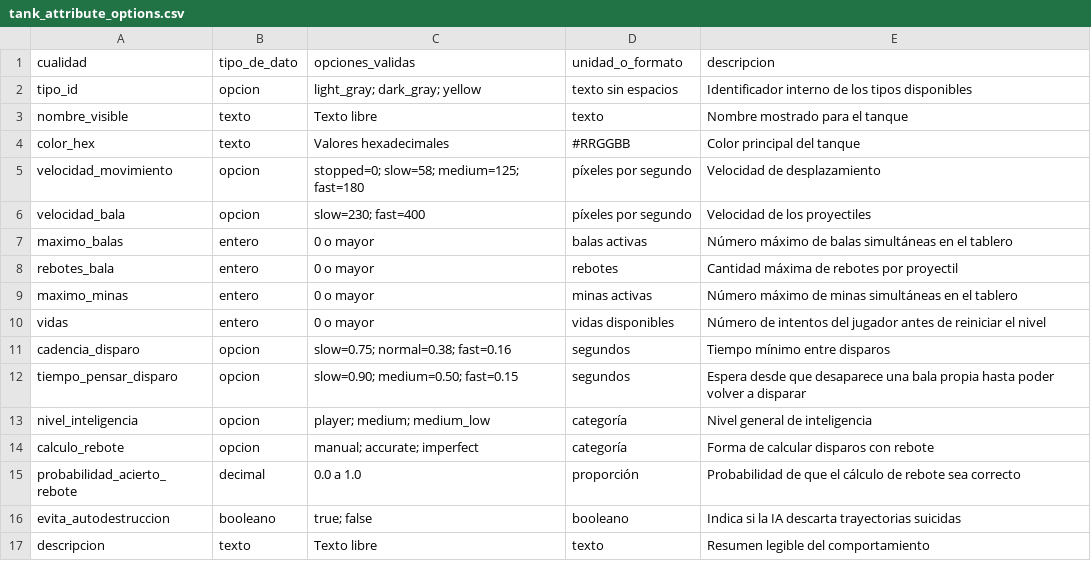
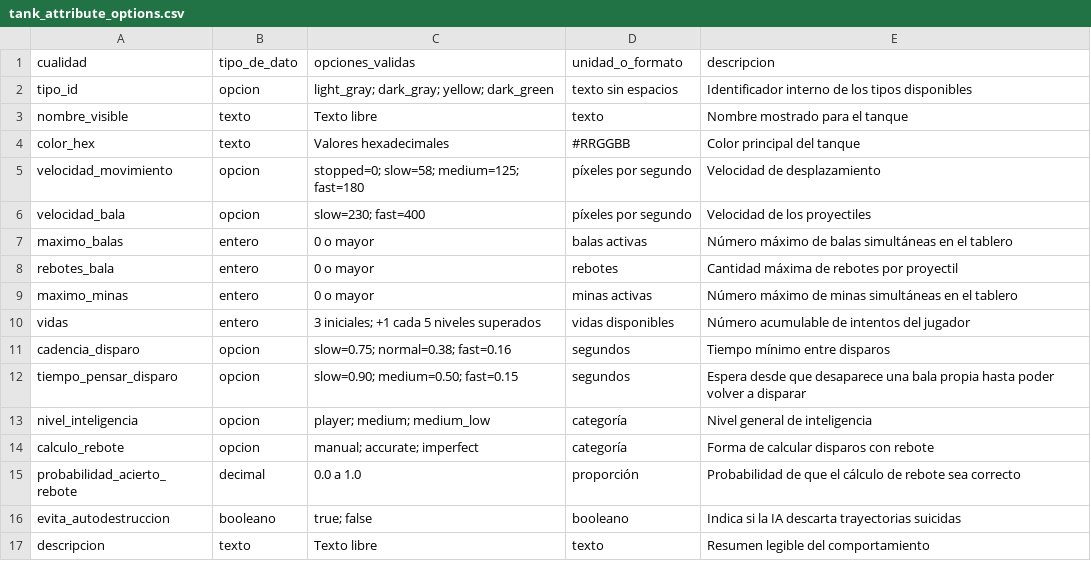
Before and after one commit to Cyborgman1778/CybTanks, a CSV file: data/tank_attribute_options.csv, drawn as a sheet.

```diff
--- a/data/tank_attribute_options.csv
+++ b/data/tank_attribute_options.csv
@@ -1,3 +1,3 @@
 cualidad,tipo_de_dato,opciones_validas,unidad_o_formato,descripcion
-tipo_id,opcion,"light_gray; dark_gray; yellow",texto sin espacios,Identificador interno de los tipos disponibles
+tipo_id,opcion,"light_gray; dark_gray; yellow; dark_green",texto sin espacios,Identificador interno de los tipos disponibles
 nombre_visible,texto,Texto libre,texto,Nombre mostrado para el tanque
@@ -9,3 +9,3 @@ rebotes_bala,entero,0 o mayor,rebotes,Cantidad máxima de rebotes por proyectil
 maximo_minas,entero,0 o mayor,minas activas,Número máximo de minas simultáneas en el tablero
-vidas,entero,0 o mayor,vidas disponibles,Número de intentos del jugador antes de reiniciar el nivel
+vidas,entero,"3 iniciales; +1 cada 5 niveles superados",vidas disponibles,Número acumulable de intentos del jugador
 cadencia_disparo,opcion,"slow=0.75; normal=0.38; fast=0.16",segundos,Tiempo mínimo entre disparos
```
Also changed, not shown: data/enemies.csv, 12 other files.
